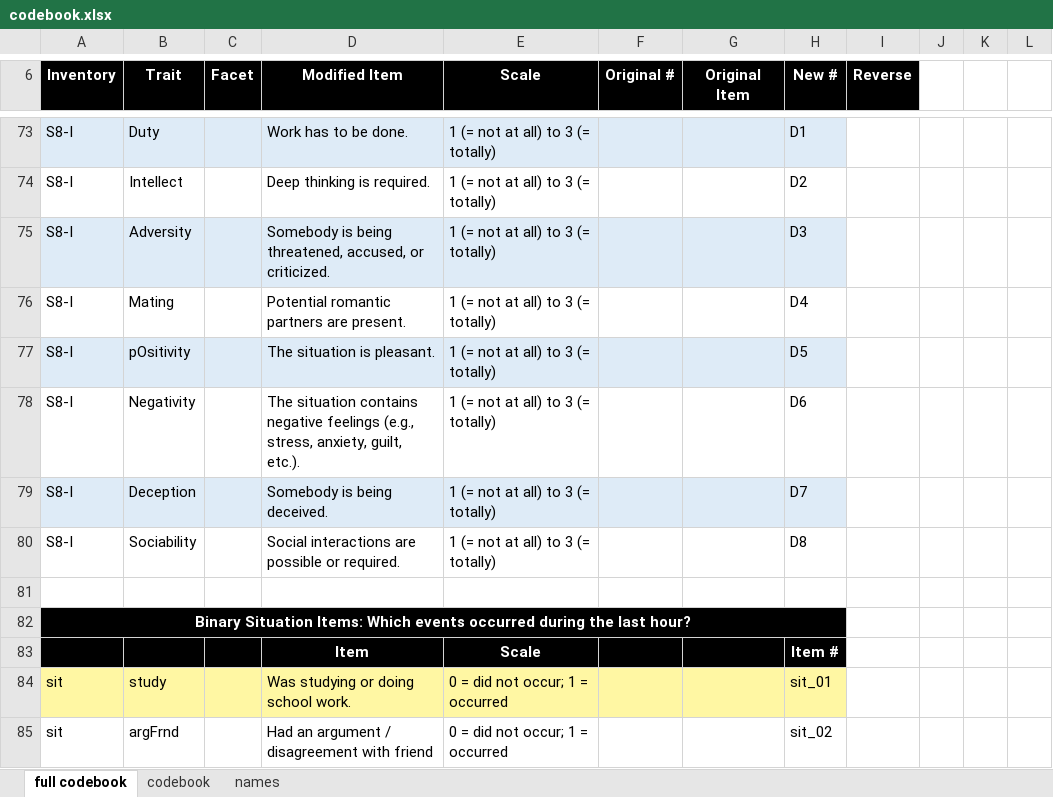
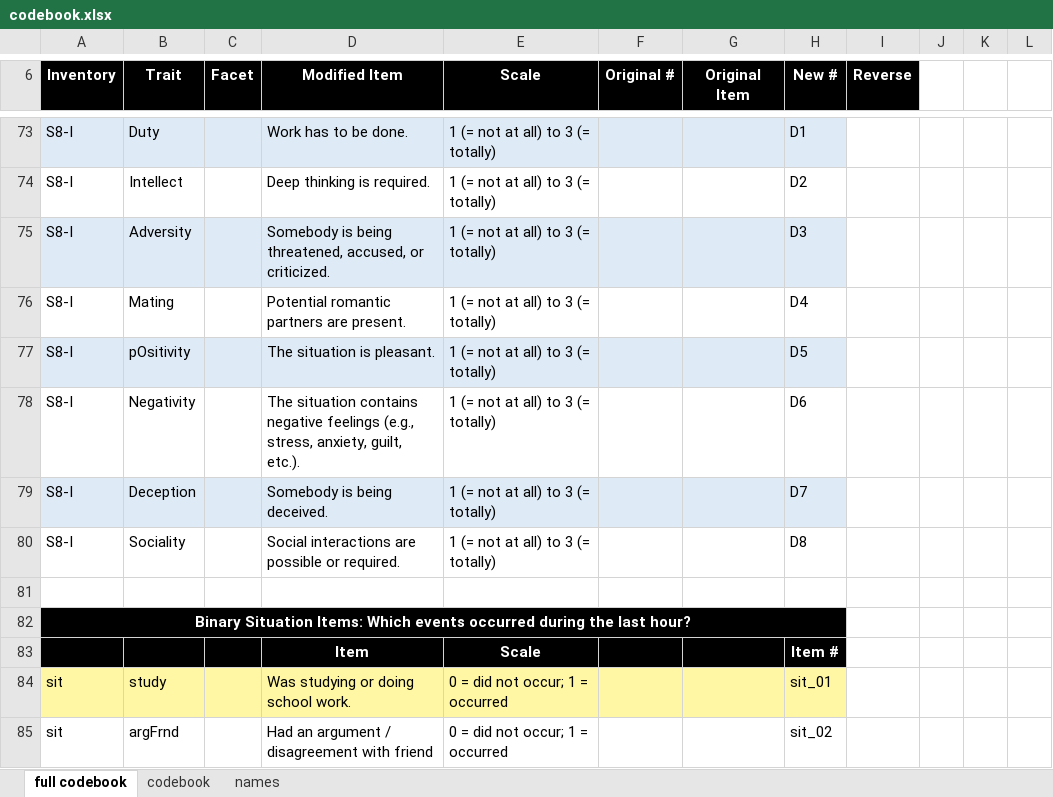
Before and after one commit to ian-shryock/behavior-prediction, an Excel workbook: 01-codebooks/codebook.xlsx, sheet full codebook, drawn as a sheet; only a part is shown, gaps mark what is left out; values as stored, in another font and other column widths than the file's, no borders; the diff names each change by its address in the sheet, - before the commit and + after, or states it on an @@ line.

Commit message:
Update codebook.xlsx

```diff
--- a/01-codebooks/codebook.xlsx (sheet full codebook)
+++ b/01-codebooks/codebook.xlsx (sheet full codebook)
-B80 (Trait): Sociability
+B80 (Trait): Sociality
```
Also changed, not shown: sheet names, sheet codebook.
